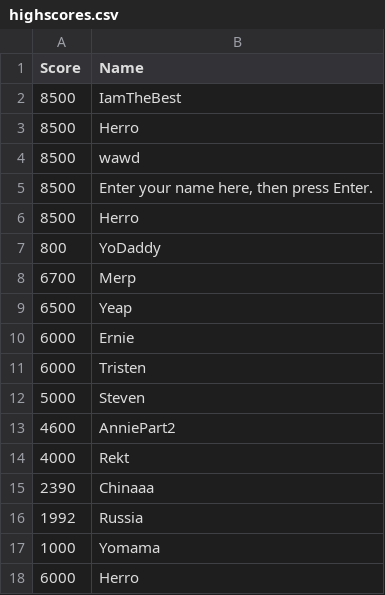
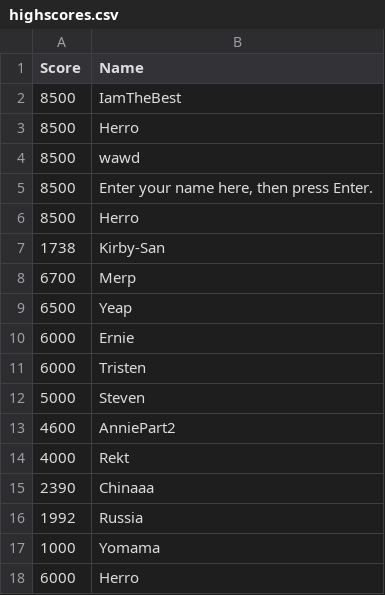
Before and after one commit to stktran/Group_22_FinalProject, a CSV file: group_22_finalproject/data/highscores.csv, drawn as a sheet; removed rows and columns are numbered as before the commit, all else as after; the diff names each change by its address in the sheet, - before the commit and + after, or states it on an @@ line.

Commit message:
Updated cvs

```diff
--- a/group_22_finalproject/data/highscores.csv
+++ b/group_22_finalproject/data/highscores.csv
-row 7: 800 | YoDaddy
+row 7: 1738 | Kirby-San
```
